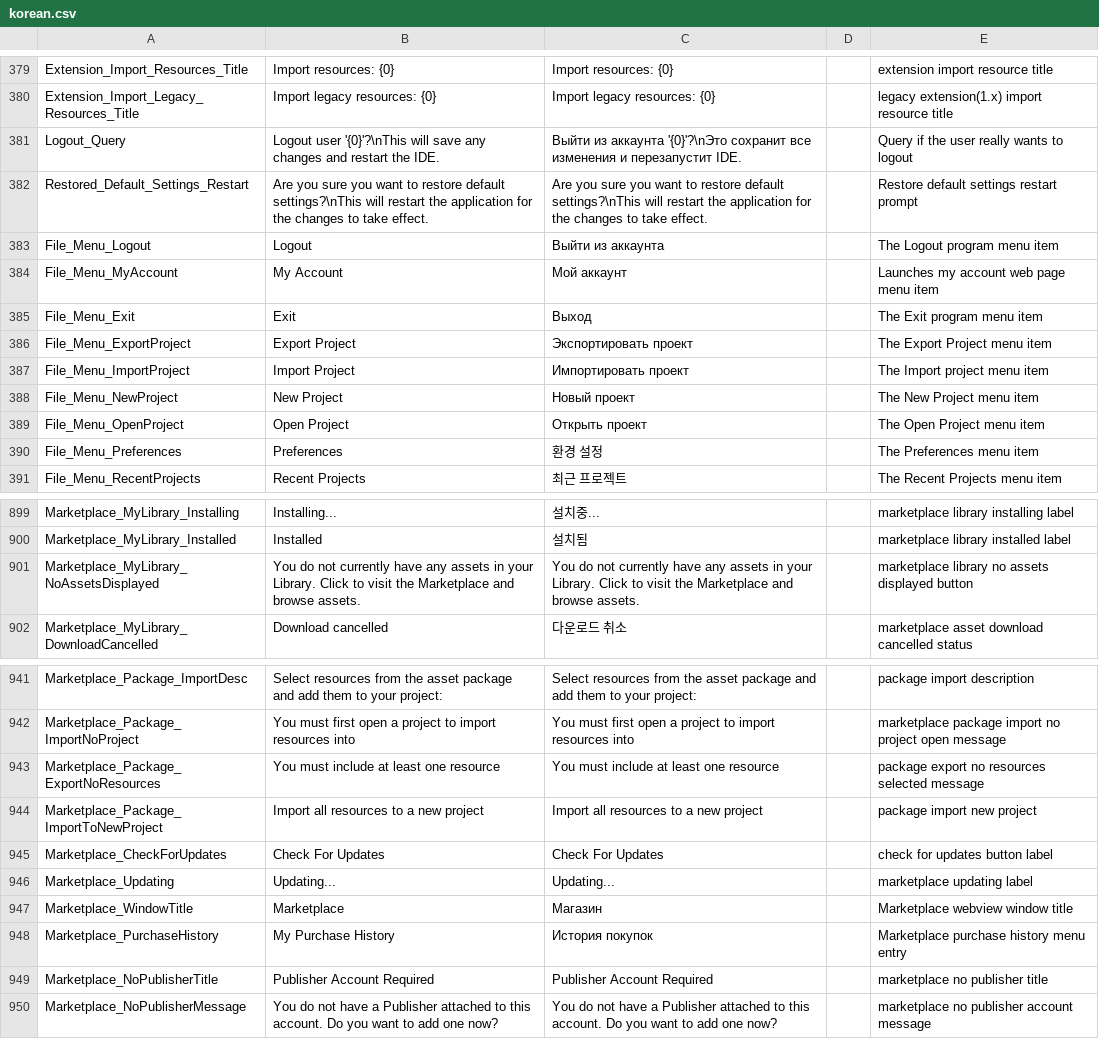
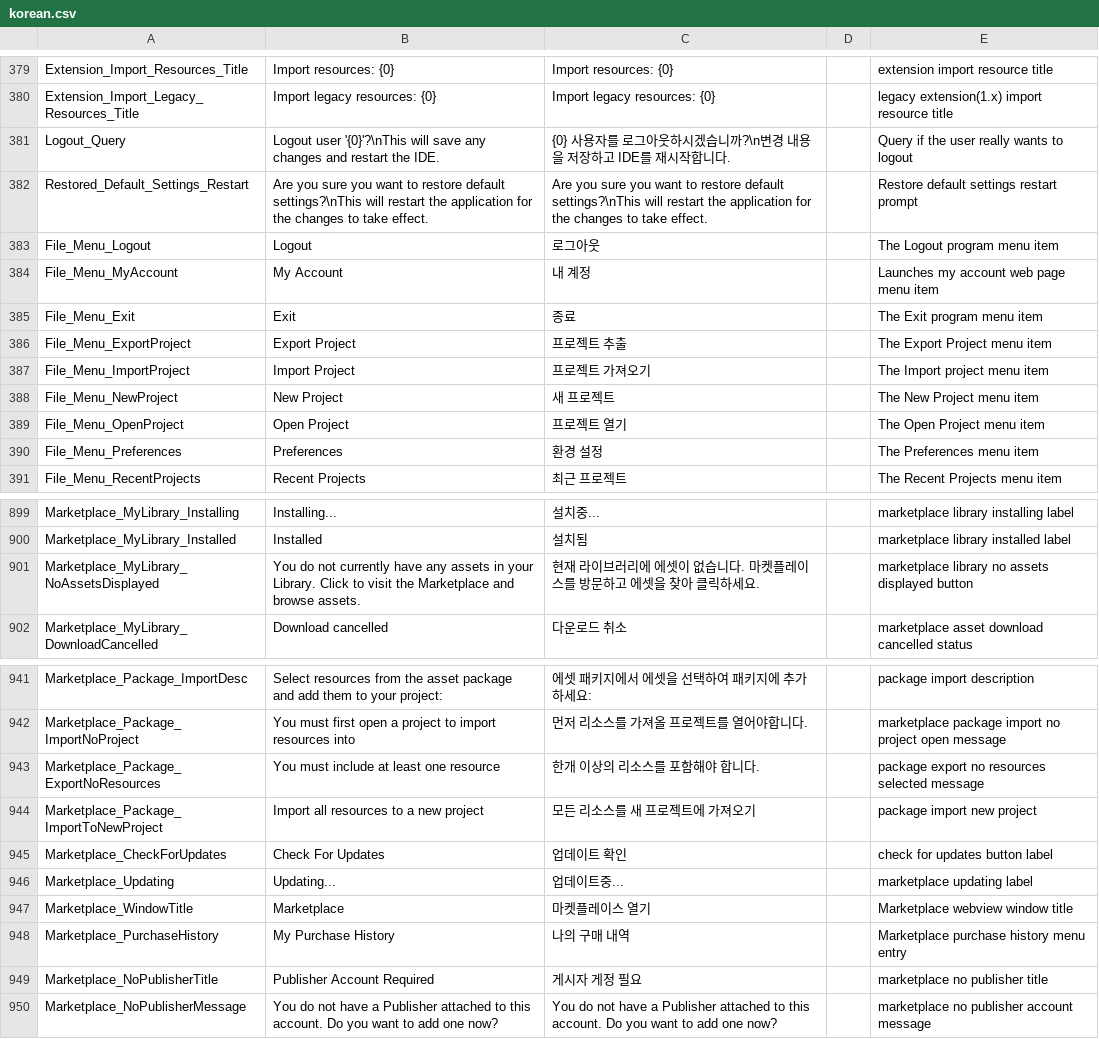
Before and after one commit to kisa002/GMS2-Translate, a CSV file: korean.csv, drawn as a sheet; only a part is shown, gaps mark what is left out; the diff covers the shown part only.

Commit message:
마켓플레이스 번역

```diff
--- a/korean.csv
+++ b/korean.csv
@@ -380,11 +380,11 @@
 "Extension_Import_Legacy_Resources_Title","Import legacy resources: {0}","Import legacy resources: {0}",,"legacy extension(1.x) import resource title"
-"Logout_Query","Logout user '{0}'?\nThis will save any changes and restart the IDE.","Выйти из аккаунта '{0}'?\nЭто сохранит все изменения и перезапустит IDE.",,"Query if the user really wants to logout"
+"Logout_Query","Logout user '{0}'?\nThis will save any changes and restart the IDE.","{0} 사용자를 로그아웃하시겠습니까?\n변경 내용을 저장하고 IDE를 재시작합니다.",,"Query if the user really wants to logout"
 "Restored_Default_Settings_Restart","Are you sure you want to restore default settings?\nThis will restart the application for the changes to take effect.","Are you sure you want to restore default settings?\nThis will restart the application for the changes to take effect.",,"Restore default settings restart prompt"
-"File_Menu_Logout","Logout","Выйти из аккаунта",,"The Logout program menu item"
-"File_Menu_MyAccount","My Account","Мой аккаунт",,"Launches my account web page menu item"
-"File_Menu_Exit","Exit","Выход",,"The Exit program menu item"
-"File_Menu_ExportProject","Export Project","Экспортировать проект",,"The Export Project menu item"
-"File_Menu_ImportProject","Import Project","Импортировать проект",,"The Import project menu item"
-"File_Menu_NewProject","New Project","Новый проект",,"The New Project menu item"
-"File_Menu_OpenProject","Open Project","Открыть проект",,"The Open Project menu item"
+"File_Menu_Logout","Logout","로그아웃",,"The Logout program menu item"
+"File_Menu_MyAccount","My Account","내 계정",,"Launches my account web page menu item"
+"File_Menu_Exit","Exit","종료",,"The Exit program menu item"
+"File_Menu_ExportProject","Export Project","프로젝트 추출",,"The Export Project menu item"
+"File_Menu_ImportProject","Import Project","프로젝트 가져오기",,"The Import project menu item"
+"File_Menu_NewProject","New Project","새 프로젝트",,"The New Project menu item"
+"File_Menu_OpenProject","Open Project","프로젝트 열기",,"The Open Project menu item"
 "File_Menu_Preferences","Preferences","환경 설정",,"The Preferences menu item"
@@ -900,3 +900,3 @@
 "Marketplace_MyLibrary_Installed","Installed","설치됨",,"marketplace library installed label"
-"Marketplace_MyLibrary_NoAssetsDisplayed","You do not currently have any assets in your Library. Click to visit the Marketplace and browse assets.","You do not currently have any assets in your Library. Click to visit the Marketplace and browse assets.",,"marketplace library no assets displayed button"
+"Marketplace_MyLibrary_NoAssetsDisplayed","You do not currently have any assets in your Library. Click to visit the Marketplace and browse assets.","현재 라이브러리에 에셋이 없습니다. 마켓플레이스를 방문하고 에셋을 찾아 클릭하세요.",,"marketplace library no assets displayed button"
 "Marketplace_MyLibrary_DownloadCancelled","Download cancelled","다운로드 취소",,"marketplace asset download cancelled status"
@@ -941,10 +941,10 @@
-"Marketplace_Package_ImportDesc","Select resources from the asset package and add them to your project:","Select resources from the asset package and add them to your project:",,"package import description"
-"Marketplace_Package_ImportNoProject","You must first open a project to import resources into","You must first open a project to import resources into",,"marketplace package import no project open message"
-"Marketplace_Package_ExportNoResources","You must include at least one resource","You must include at least one resource",,"package export no resources selected message"
-"Marketplace_Package_ImportToNewProject","Import all resources to a new project","Import all resources to a new project",,"package import new project"
-"Marketplace_CheckForUpdates","Check For Updates","Check For Updates",,"check for updates button label"
-"Marketplace_Updating","Updating...","Updating...",,"marketplace updating label"
-"Marketplace_WindowTitle","Marketplace","Магазин",,"Marketplace webview window title"
-"Marketplace_PurchaseHistory","My Purchase History","История покупок",,"Marketplace purchase history menu entry"
-"Marketplace_NoPublisherTitle","Publisher Account Required","Publisher Account Required",,"marketplace no publisher title"
+"Marketplace_Package_ImportDesc","Select resources from the asset package and add them to your project:","에셋 패키지에서 에셋을 선택하여 패키지에 추가하세요:",,"package import description"
+"Marketplace_Package_ImportNoProject","You must first open a project to import resources into","먼저 리소스를 가져올 프로젝트를 열어야합니다.",,"marketplace package import no project open message"
+"Marketplace_Package_ExportNoResources","You must include at least one resource","한개 이상의 리소스를 포함해야 합니다.",,"package export no resources selected message"
+"Marketplace_Package_ImportToNewProject","Import all resources to a new project","모든 리소스를 새 프로젝트에 가져오기",,"package import new project"
+"Marketplace_CheckForUpdates","Check For Updates","업데이트 확인",,"check for updates button label"
+"Marketplace_Updating","Updating...","업데이트중...",,"marketplace updating label"
+"Marketplace_WindowTitle","Marketplace","마켓플레이스 열기",,"Marketplace webview window title"
+"Marketplace_PurchaseHistory","My Purchase History","나의 구매 내역",,"Marketplace purchase history menu entry"
+"Marketplace_NoPublisherTitle","Publisher Account Required","게시자 게정 필요",,"marketplace no publisher title"
 "Marketplace_NoPublisherMessage","You do not have a Publisher attached to this account. Do you want to add one now?","You do not have a Publisher attached to this account. Do you want to add one now?",,"marketplace no publisher account message"
```
Also changed, not shown: 27 edited cells elsewhere in this file.
